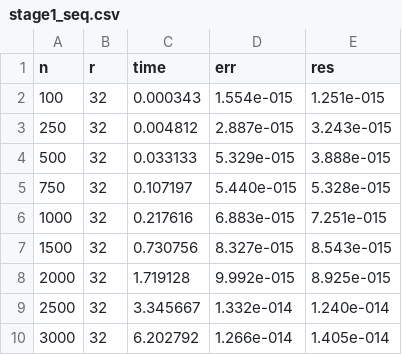
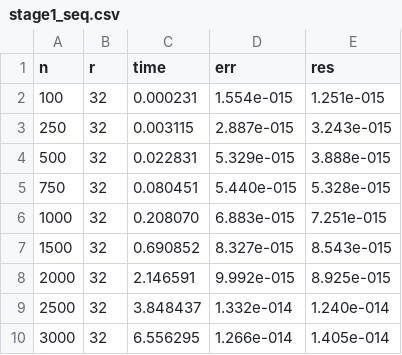
Before and after one commit to listussr/parallel_algorithms, a CSV file: results/stage1_seq.csv, drawn as a sheet.

```diff
--- a/results/stage1_seq.csv
+++ b/results/stage1_seq.csv
@@ -1,10 +1,10 @@
 n,r,time,err,res
-100,32,0.000343,1.554e-015,1.251e-015
-250,32,0.004812,2.887e-015,3.243e-015
-500,32,0.033133,5.329e-015,3.888e-015
-750,32,0.107197,5.440e-015,5.328e-015
-1000,32,0.217616,6.883e-015,7.251e-015
-1500,32,0.730756,8.327e-015,8.543e-015
-2000,32,1.719128,9.992e-015,8.925e-015
-2500,32,3.345667,1.332e-014,1.240e-014
-3000,32,6.202792,1.266e-014,1.405e-014
+100,32,0.000231,1.554e-015,1.251e-015
+250,32,0.003115,2.887e-015,3.243e-015
+500,32,0.022831,5.329e-015,3.888e-015
+750,32,0.080451,5.440e-015,5.328e-015
+1000,32,0.208070,6.883e-015,7.251e-015
+1500,32,0.690852,8.327e-015,8.543e-015
+2000,32,2.146591,9.992e-015,8.925e-015
+2500,32,3.848437,1.332e-014,1.240e-014
+3000,32,6.556295,1.266e-014,1.405e-014
```
Also changed, not shown: results/stage2_novec.csv, results/stage2_vec.csv, 40 other files.
